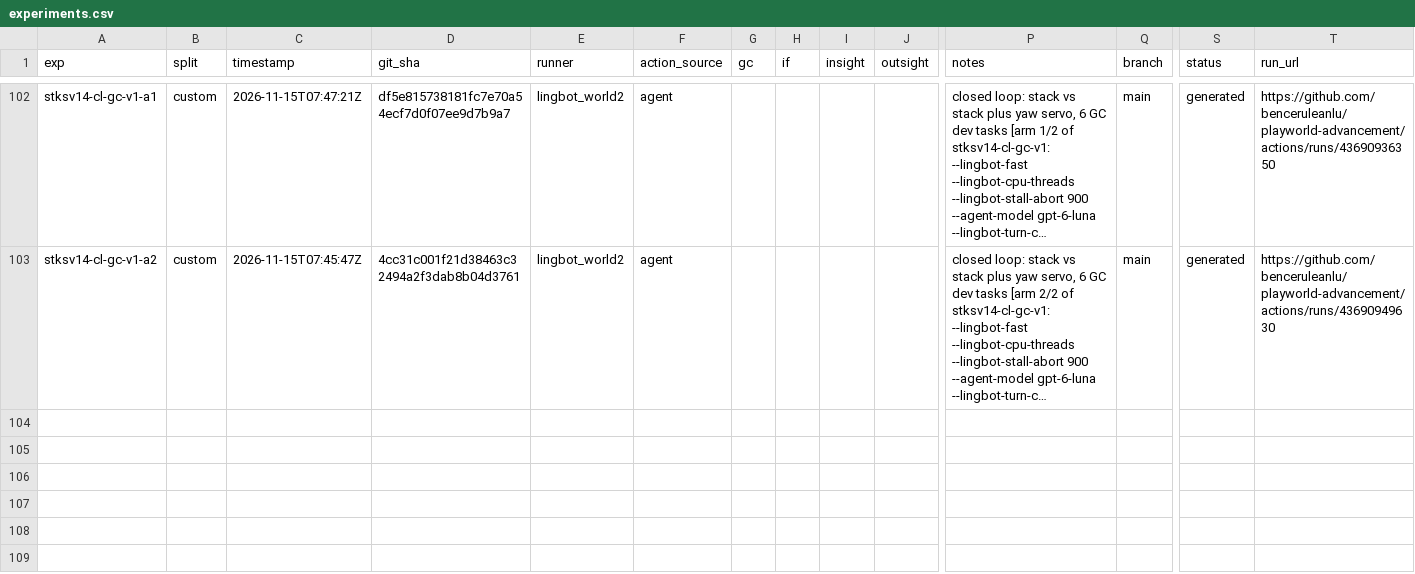
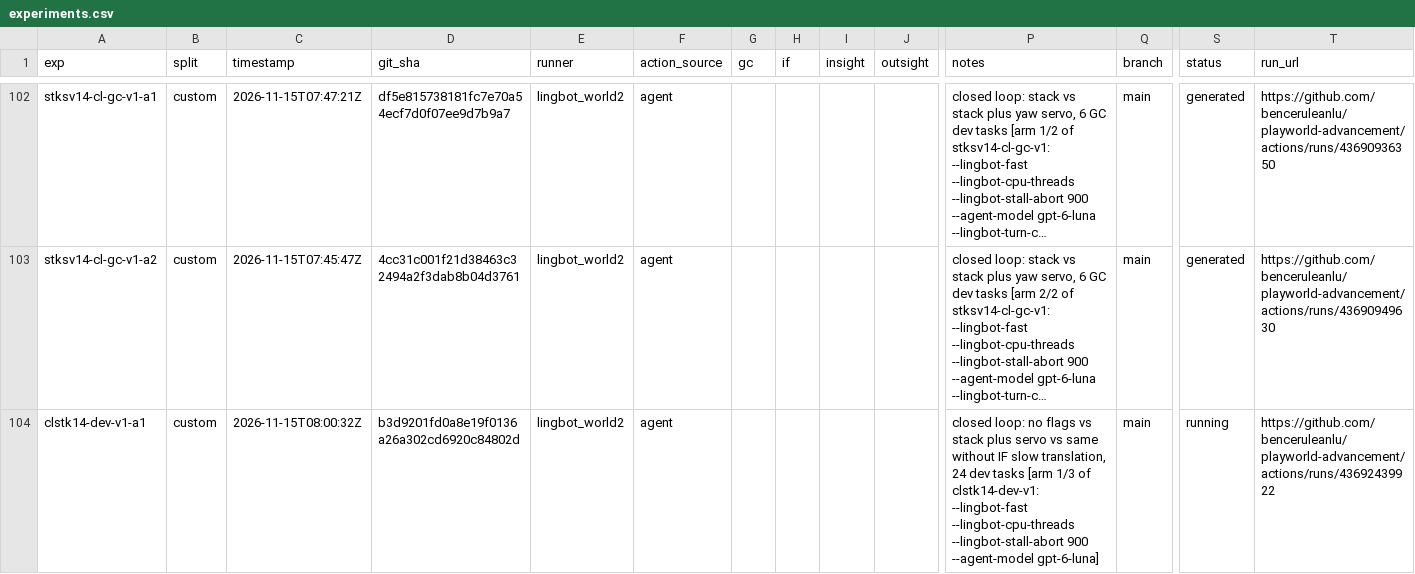
Before and after one commit to benceruleanlu/playworld-advancement, a CSV file: results/experiments.csv, drawn as a sheet; only a part is shown, gaps mark what is left out; long unchanged cells end in …; rows hold the shown columns only; the diff covers the shown part only; the diff names each change by its address in the sheet, - before the commit and + after, or states it on an @@ line.

```diff
--- a/results/experiments.csv
+++ b/results/experiments.csv
+row 104: clstk14-dev-v1-a1 | custom | 2026-11-15T08:00:32Z | b3d9201fd0a8e19f0136a26a302cd6920c84802d | lingbot_world2 | agent |  |  |  |  | closed loop: no flags vs stack plus servo vs same without IF slow translation, 24 dev tasks [arm 1/3 of clstk14-dev-v1: --lingbot-fast --lingbot-cpu-threads --lingbot-stall-abort 900 --agent-model gpt-6-luna] | main | running | https://github.com/benceruleanlu/playworld-advancement/actions/runs/43692439922
```
Also changed, not shown: 2 added rows elsewhere in this file.
